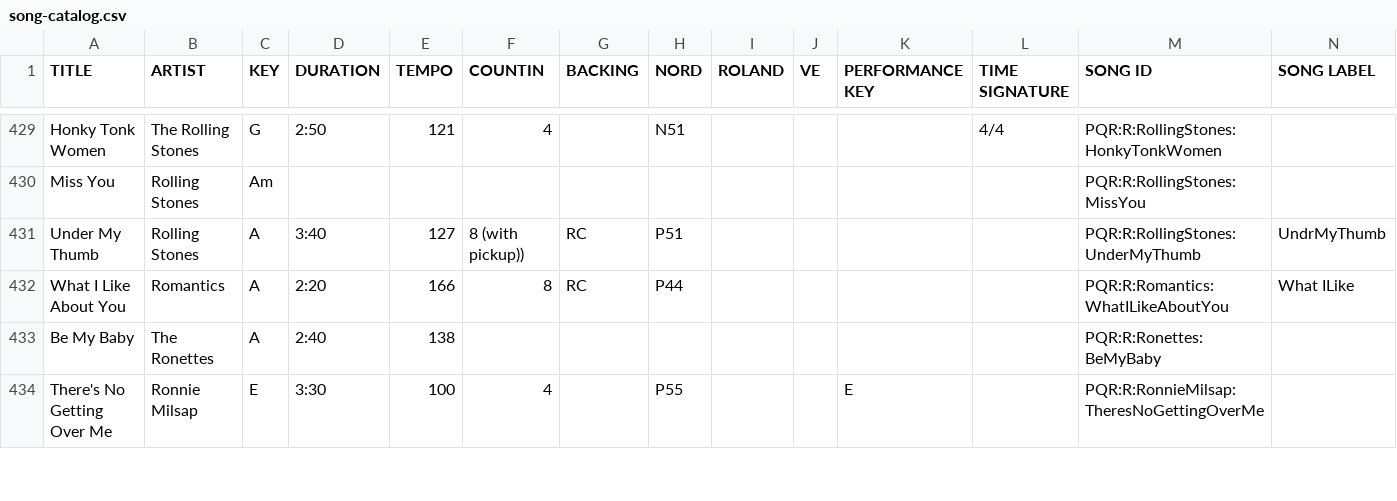
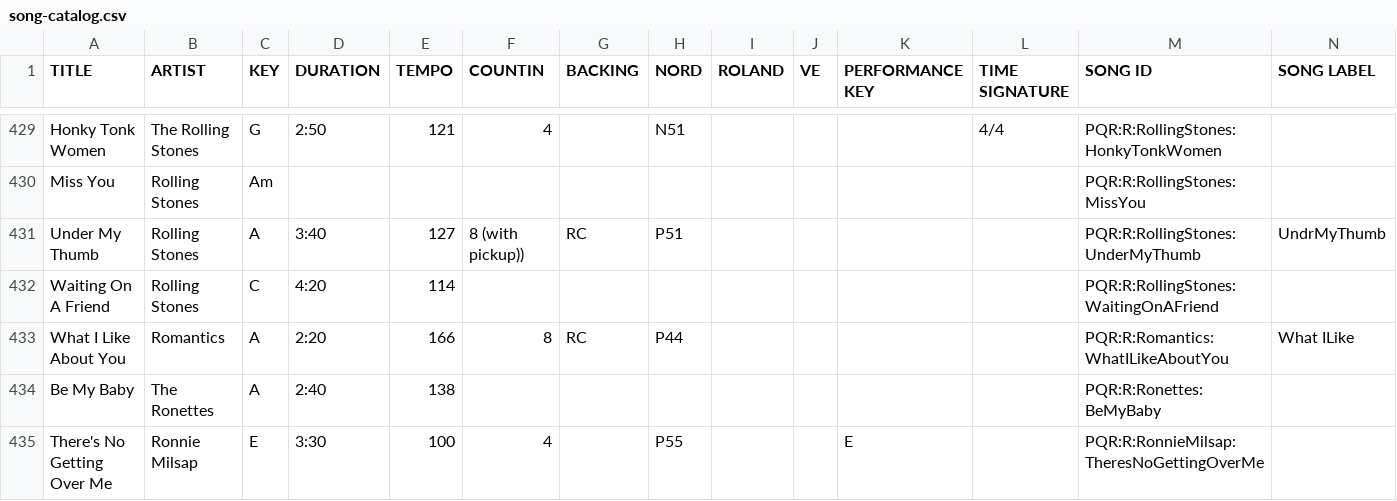
Before and after one commit to scottwdavidson/chordprotools, a CSV file: song-catalog.csv, drawn as a sheet; only a part is shown, gaps mark what is left out; the diff names each change by its address in the sheet, - before the commit and + after, or states it on an @@ line.

```diff
--- a/song-catalog.csv
+++ b/song-catalog.csv
+row 432: Waiting On A Friend | Rolling Stones | C | 4:20 | 114 |  |  |  |  |  |  |  | PQR:R:RollingStones:WaitingOnAFriend
```
Also changed, not shown: 1 other file.
